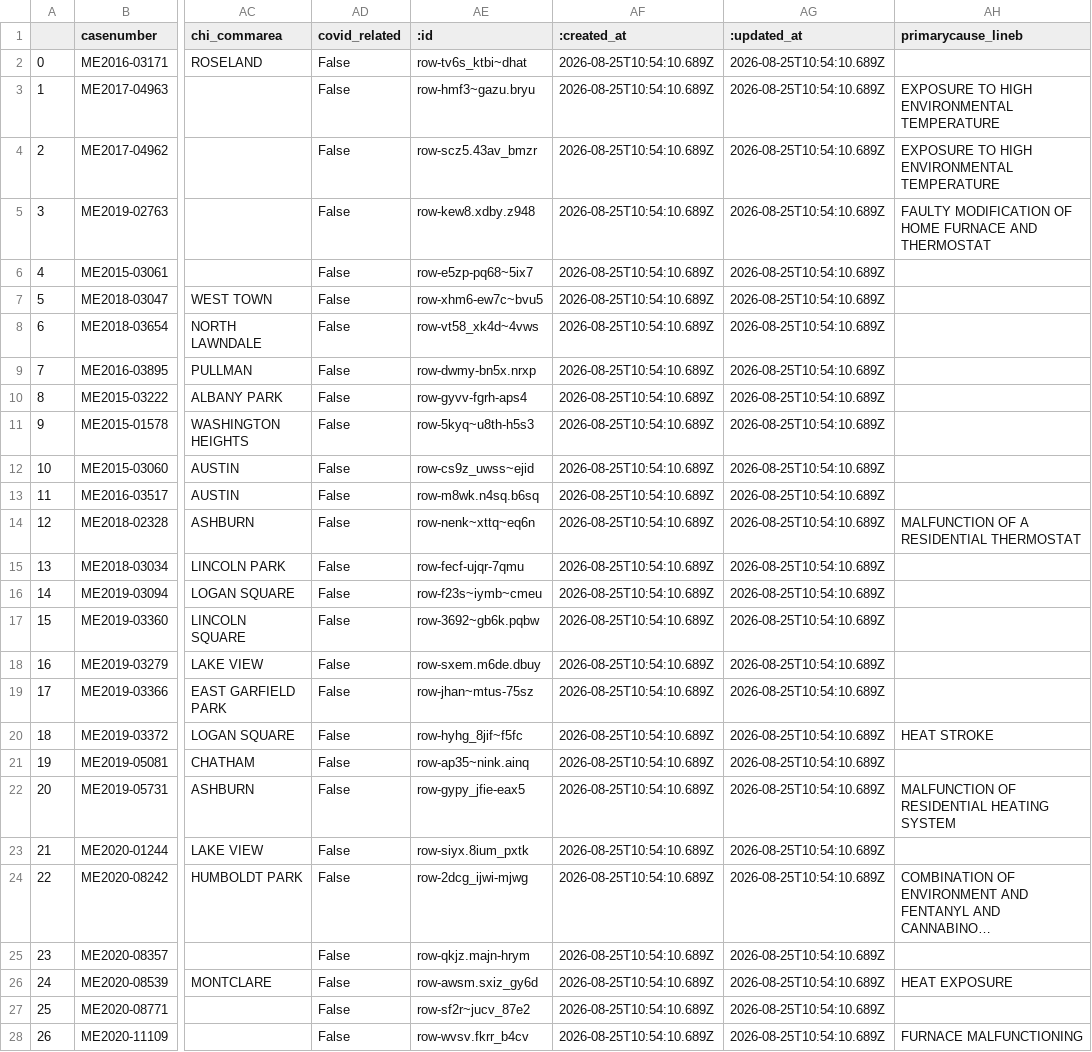
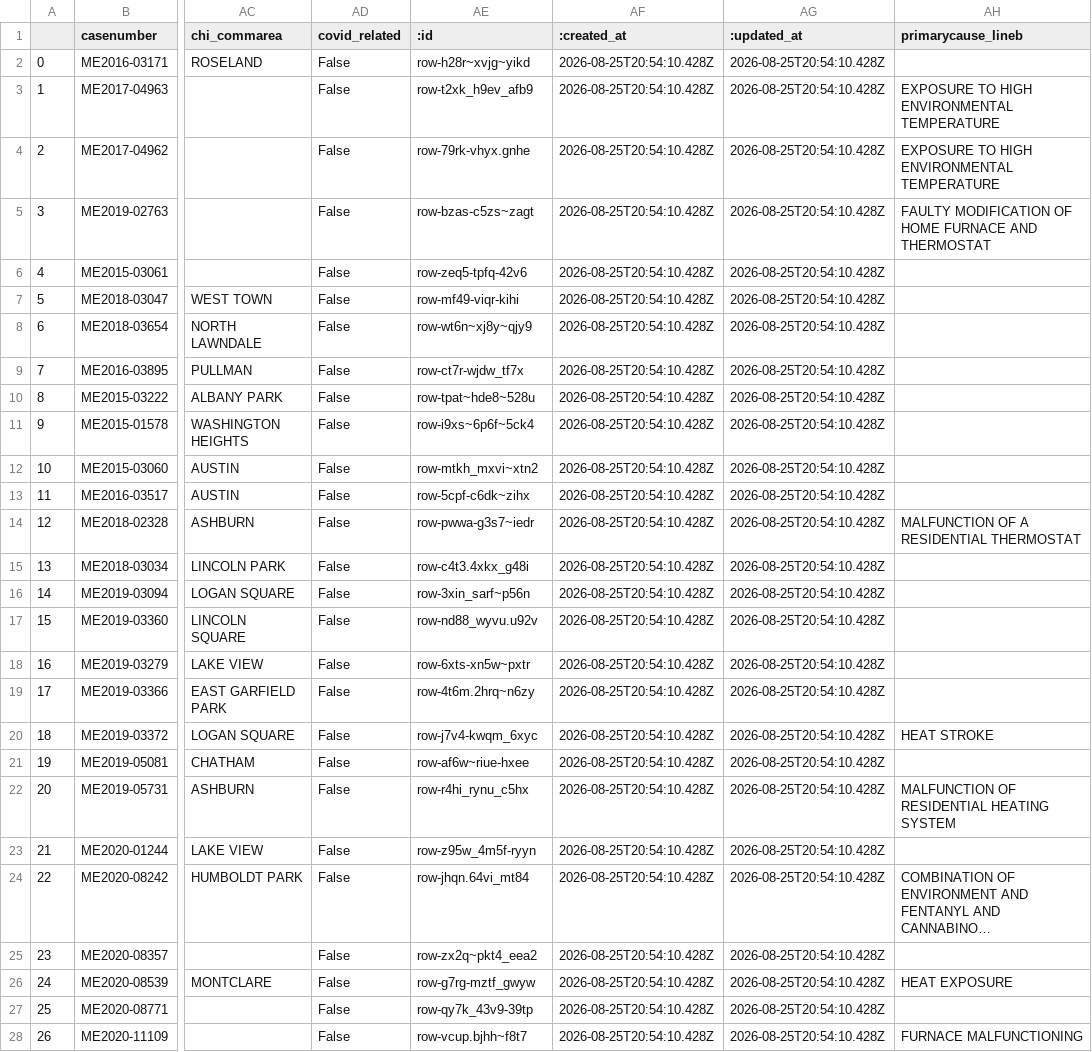
Before and after one commit to cam-rodriguez/cpm_heatbot, a CSV file: data/all_heatdeaths.csv, drawn as a sheet; only a part is shown, gaps mark what is left out; long unchanged cells end in …; the diff covers the shown part only; the diff names each change by its address in the sheet, - before the commit and + after, or states it on an @@ line.

```diff
--- a/data/all_heatdeaths.csv
+++ b/data/all_heatdeaths.csv
-AE2 (:id): row-tv6s_ktbi~dhat
+AE2 (:id): row-h28r~xvjg~yikd
-AF2:AF28 (:created_at): 2026-08-25T10:54:10.689Z
+AF2:AF28 (:created_at): 2026-08-25T20:54:10.428Z
-AG2:AG28 (:updated_at): 2026-08-25T10:54:10.689Z
+AG2:AG28 (:updated_at): 2026-08-25T20:54:10.428Z
-AE3 (:id): row-hmf3~gazu.bryu
+AE3 (:id): row-t2xk_h9ev_afb9
-AE4 (:id): row-scz5.43av_bmzr
+AE4 (:id): row-79rk-vhyx.gnhe
-AE5 (:id): row-kew8.xdby.z948
+AE5 (:id): row-bzas-c5zs~zagt
-AE6 (:id): row-e5zp-pq68~5ix7
+AE6 (:id): row-zeq5-tpfq-42v6
-AE7 (:id): row-xhm6-ew7c~bvu5
+AE7 (:id): row-mf49-viqr-kihi
-AE8 (:id): row-vt58_xk4d~4vws
+AE8 (:id): row-wt6n~xj8y~qjy9
-AE9 (:id): row-dwmy-bn5x.nrxp
+AE9 (:id): row-ct7r-wjdw_tf7x
-AE10 (:id): row-gyvv-fgrh-aps4
+AE10 (:id): row-tpat~hde8~528u
-AE11 (:id): row-5kyq~u8th-h5s3
+AE11 (:id): row-i9xs~6p6f~5ck4
-AE12 (:id): row-cs9z_uwss~ejid
+AE12 (:id): row-mtkh_mxvi~xtn2
-AE13 (:id): row-m8wk.n4sq.b6sq
+AE13 (:id): row-5cpf-c6dk~zihx
-AE14 (:id): row-nenk~xttq~eq6n
+AE14 (:id): row-pwwa-g3s7~iedr
-AE15 (:id): row-fecf-ujqr-7qmu
+AE15 (:id): row-c4t3.4xkx_g48i
-AE16 (:id): row-f23s~iymb~cmeu
+AE16 (:id): row-3xin_sarf~p56n
-AE17 (:id): row-3692~gb6k.pqbw
+AE17 (:id): row-nd88_wyvu.u92v
-AE18 (:id): row-sxem.m6de.dbuy
+AE18 (:id): row-6xts-xn5w~pxtr
-AE19 (:id): row-jhan~mtus-75sz
+AE19 (:id): row-4t6m.2hrq~n6zy
-AE20 (:id): row-hyhg_8jif~f5fc
+AE20 (:id): row-j7v4-kwqm_6xyc
-AE21 (:id): row-ap35~nink.ainq
+AE21 (:id): row-af6w~riue-hxee
-AE22 (:id): row-gypy_jfie-eax5
+AE22 (:id): row-r4hi_rynu_c5hx
-AE23 (:id): row-siyx.8ium_pxtk
+AE23 (:id): row-z95w_4m5f-ryyn
-AE24 (:id): row-2dcg_ijwi-mjwg
+AE24 (:id): row-jhqn.64vi_mt84
-AE25 (:id): row-qkjz.majn-hrym
+AE25 (:id): row-zx2q~pkt4_eea2
-AE26 (:id): row-awsm.sxiz_gy6d
+AE26 (:id): row-g7rg-mztf_gwyw
-AE27 (:id): row-sf2r~jucv_87e2
+AE27 (:id): row-qy7k_43v9-39tp
-AE28 (:id): row-wvsv.fkrr_b4cv
+AE28 (:id): row-vcup.bjhh~f8t7
```
Also changed, not shown: 105 edited cells elsewhere in this file, data/archive/lastversion.csv.
